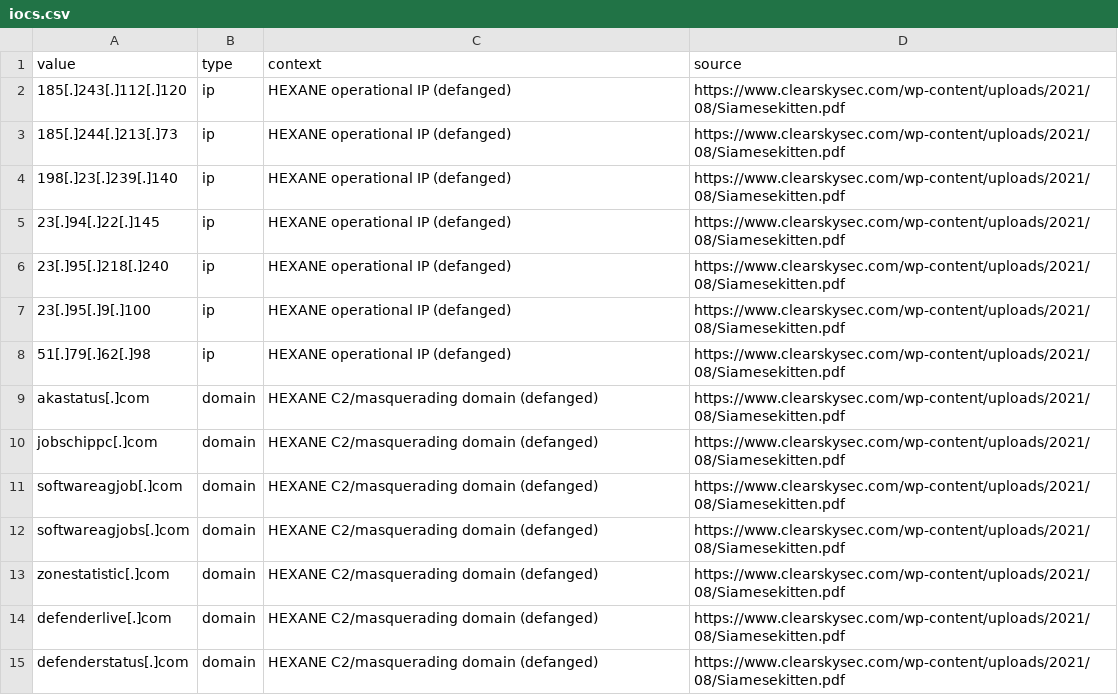
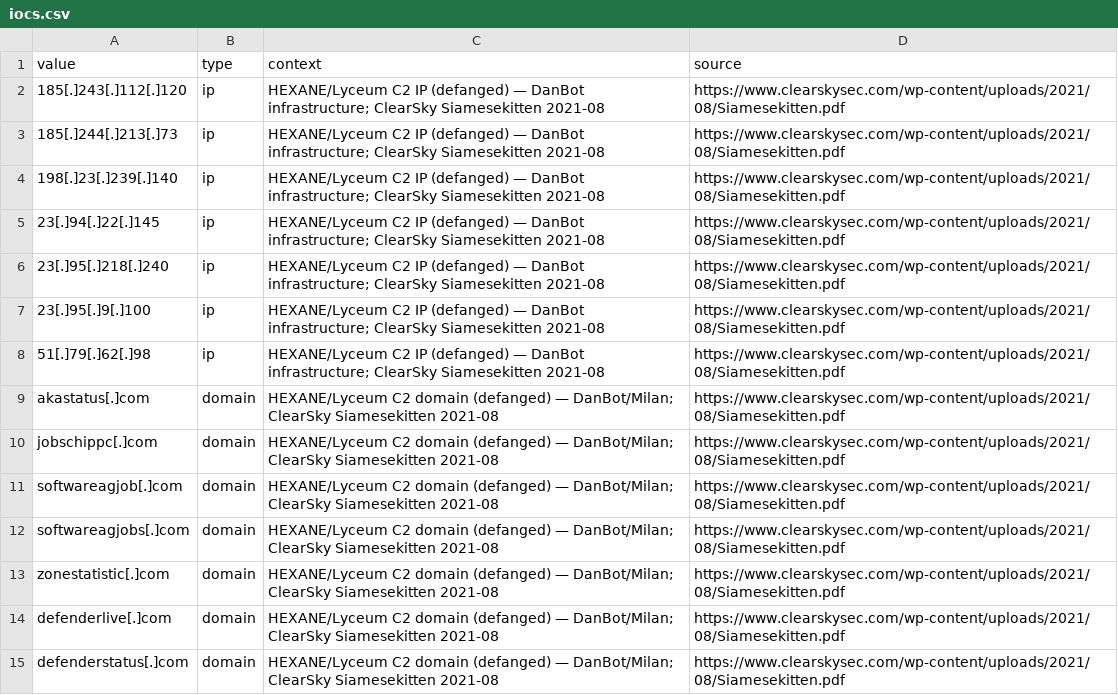
Before and after one commit to DashTX707/mena-detection-library, a CSV file: actors/hexane/iocs/iocs.csv, drawn as a sheet; only a part is shown; the diff covers the shown part only.

```diff
--- a/actors/hexane/iocs/iocs.csv
+++ b/actors/hexane/iocs/iocs.csv
@@ -1,15 +1,15 @@
 value,type,context,source
-185[.]243[.]112[.]120,ip,HEXANE operational IP (defanged),https://www.clearskysec.com/wp-content/uploads/2021/08/Siamesekitten.pdf
-185[.]244[.]213[.]73,ip,HEXANE operational IP (defanged),https://www.clearskysec.com/wp-content/uploads/2021/08/Siamesekitten.pdf
-198[.]23[.]239[.]140,ip,HEXANE operational IP (defanged),https://www.clearskysec.com/wp-content/uploads/2021/08/Siamesekitten.pdf
-23[.]94[.]22[.]145,ip,HEXANE operational IP (defanged),https://www.clearskysec.com/wp-content/uploads/2021/08/Siamesekitten.pdf
-23[.]95[.]218[.]240,ip,HEXANE operational IP (defanged),https://www.clearskysec.com/wp-content/uploads/2021/08/Siamesekitten.pdf
-23[.]95[.]9[.]100,ip,HEXANE operational IP (defanged),https://www.clearskysec.com/wp-content/uploads/2021/08/Siamesekitten.pdf
-51[.]79[.]62[.]98,ip,HEXANE operational IP (defanged),https://www.clearskysec.com/wp-content/uploads/2021/08/Siamesekitten.pdf
-akastatus[.]com,domain,HEXANE C2/masquerading domain (defanged),https://www.clearskysec.com/wp-content/uploads/2021/08/Siamesekitten.pdf
-jobschippc[.]com,domain,HEXANE C2/masquerading domain (defanged),https://www.clearskysec.com/wp-content/uploads/2021/08/Siamesekitten.pdf
-softwareagjob[.]com,domain,HEXANE C2/masquerading domain (defanged),https://www.clearskysec.com/wp-content/uploads/2021/08/Siamesekitten.pdf
-softwareagjobs[.]com,domain,HEXANE C2/masquerading domain (defanged),https://www.clearskysec.com/wp-content/uploads/2021/08/Siamesekitten.pdf
-zonestatistic[.]com,domain,HEXANE C2/masquerading domain (defanged),https://www.clearskysec.com/wp-content/uploads/2021/08/Siamesekitten.pdf
-defenderlive[.]com,domain,HEXANE C2/masquerading domain (defanged),https://www.clearskysec.com/wp-content/uploads/2021/08/Siamesekitten.pdf
-defenderstatus[.]com,domain,HEXANE C2/masquerading domain (defanged),https://www.clearskysec.com/wp-content/uploads/2021/08/Siamesekitten.pdf
+185[.]243[.]112[.]120,ip,HEXANE/Lyceum C2 IP (defanged) — DanBot infrastructure; ClearSky Siamesekitten 2021-08,https://www.clearskysec.com/wp-content/uploads/2021/08/Siamesekitten.pdf
+185[.]244[.]213[.]73,ip,HEXANE/Lyceum C2 IP (defanged) — DanBot infrastructure; ClearSky Siamesekitten 2021-08,https://www.clearskysec.com/wp-content/uploads/2021/08/Siamesekitten.pdf
+198[.]23[.]239[.]140,ip,HEXANE/Lyceum C2 IP (defanged) — DanBot infrastructure; ClearSky Siamesekitten 2021-08,https://www.clearskysec.com/wp-content/uploads/2021/08/Siamesekitten.pdf
+23[.]94[.]22[.]145,ip,HEXANE/Lyceum C2 IP (defanged) — DanBot infrastructure; ClearSky Siamesekitten 2021-08,https://www.clearskysec.com/wp-content/uploads/2021/08/Siamesekitten.pdf
+23[.]95[.]218[.]240,ip,HEXANE/Lyceum C2 IP (defanged) — DanBot infrastructure; ClearSky Siamesekitten 2021-08,https://www.clearskysec.com/wp-content/uploads/2021/08/Siamesekitten.pdf
+23[.]95[.]9[.]100,ip,HEXANE/Lyceum C2 IP (defanged) — DanBot infrastructure; ClearSky Siamesekitten 2021-08,https://www.clearskysec.com/wp-content/uploads/2021/08/Siamesekitten.pdf
+51[.]79[.]62[.]98,ip,HEXANE/Lyceum C2 IP (defanged) — DanBot infrastructure; ClearSky Siamesekitten 2021-08,https://www.clearskysec.com/wp-content/uploads/2021/08/Siamesekitten.pdf
+akastatus[.]com,domain,HEXANE/Lyceum C2 domain (defanged) — DanBot/Milan; ClearSky Siamesekitten 2021-08,https://www.clearskysec.com/wp-content/uploads/2021/08/Siamesekitten.pdf
+jobschippc[.]com,domain,HEXANE/Lyceum C2 domain (defanged) — DanBot/Milan; ClearSky Siamesekitten 2021-08,https://www.clearskysec.com/wp-content/uploads/2021/08/Siamesekitten.pdf
+softwareagjob[.]com,domain,HEXANE/Lyceum C2 domain (defanged) — DanBot/Milan; ClearSky Siamesekitten 2021-08,https://www.clearskysec.com/wp-content/uploads/2021/08/Siamesekitten.pdf
+softwareagjobs[.]com,domain,HEXANE/Lyceum C2 domain (defanged) — DanBot/Milan; ClearSky Siamesekitten 2021-08,https://www.clearskysec.com/wp-content/uploads/2021/08/Siamesekitten.pdf
+zonestatistic[.]com,domain,HEXANE/Lyceum C2 domain (defanged) — DanBot/Milan; ClearSky Siamesekitten 2021-08,https://www.clearskysec.com/wp-content/uploads/2021/08/Siamesekitten.pdf
+defenderlive[.]com,domain,HEXANE/Lyceum C2 domain (defanged) — DanBot/Milan; ClearSky Siamesekitten 2021-08,https://www.clearskysec.com/wp-content/uploads/2021/08/Siamesekitten.pdf
+defenderstatus[.]com,domain,HEXANE/Lyceum C2 domain (defanged) — DanBot/Milan; ClearSky Siamesekitten 2021-08,https://www.clearskysec.com/wp-content/uploads/2021/08/Siamesekitten.pdf
```
Also changed, not shown: 16 edited cells elsewhere in this file, actors/apt39/iocs/iocs.csv.
